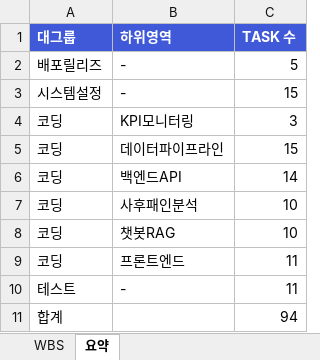
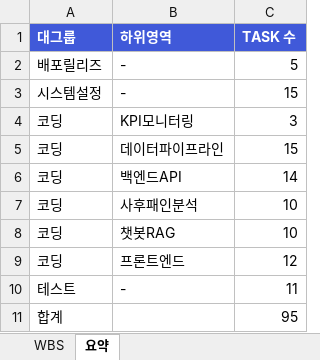
Before and after one commit to tigrelli/tft_hideout, an Excel workbook: TFT_Hideout_WBS.xlsx, sheet 요약, drawn as a sheet; values as stored, in another font and other column widths than the file's, no borders; the diff names each change by its address in the sheet, - before the commit and + after, or states it on an @@ line.

```diff
--- a/TFT_Hideout_WBS.xlsx (sheet 요약)
+++ b/TFT_Hideout_WBS.xlsx (sheet 요약)
-C9 (TASK 수): 11
+C9 (TASK 수): 12
-C11 (TASK 수): 94
+C11 (TASK 수): 95
```
Also changed, not shown: sheet WBS, 7 other files.
